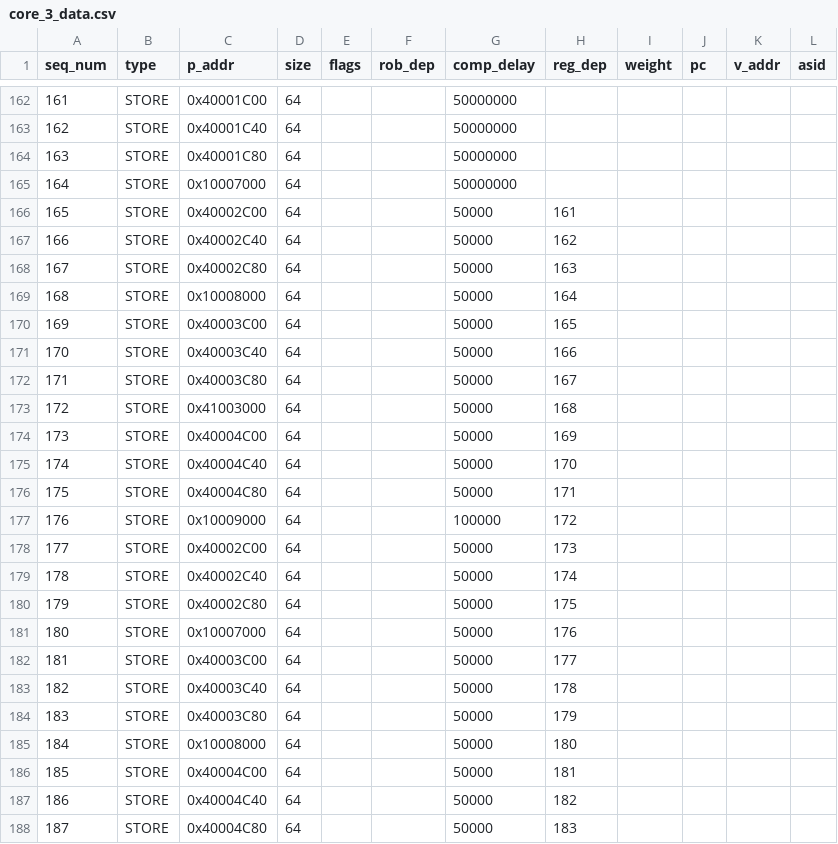
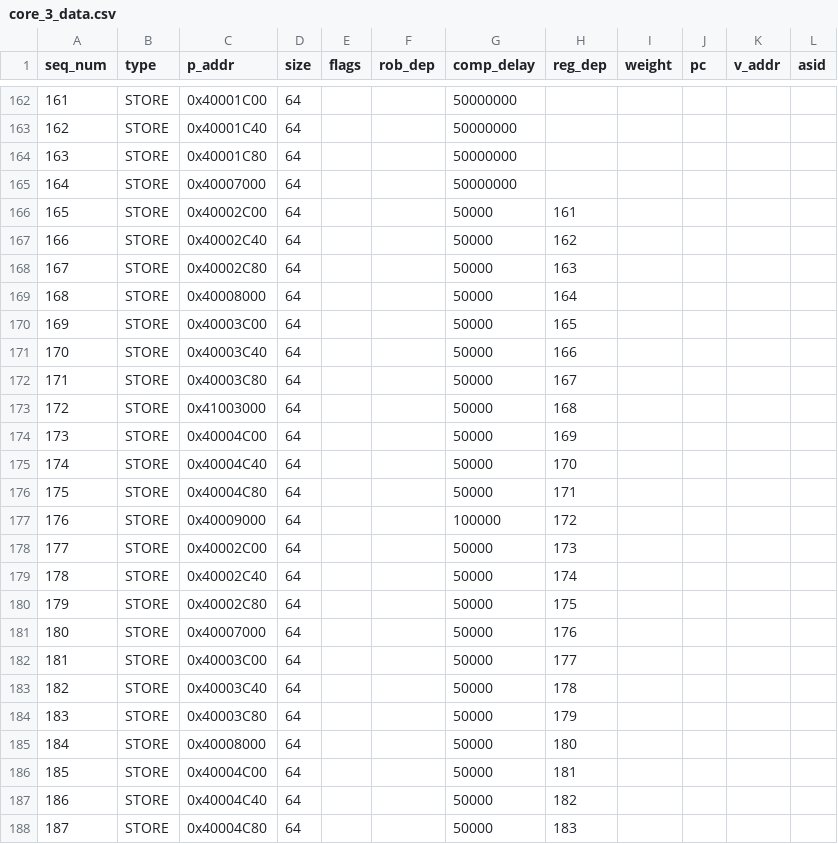
Before and after one commit to ryan-uwaterloo/chipyard_parrp, a CSV file: traces/csv/test_cases/releasebuf_test_diffsets/core_3_data.csv, drawn as a sheet; only a part is shown, gaps mark what is left out.

Commit message:
dunno how that got through

```diff
--- a/traces/csv/test_cases/releasebuf_test_diffsets/core_3_data.csv
+++ b/traces/csv/test_cases/releasebuf_test_diffsets/core_3_data.csv
@@ -164,3 +164,3 @@ seq_num,type,p_addr,size,flags,rob_dep,comp_delay,reg_dep,weight,pc,v_addr,asid
 163,STORE,0x40001C80,64,,,50000000,,,,,
-164,STORE,0x10007000,64,,,50000000,,,,,
+164,STORE,0x40007000,64,,,50000000,,,,,
 165,STORE,0x40002C00,64,,,50000,161,,,,
@@ -168,3 +168,3 @@ seq_num,type,p_addr,size,flags,rob_dep,comp_delay,reg_dep,weight,pc,v_addr,asid
 167,STORE,0x40002C80,64,,,50000,163,,,,
-168,STORE,0x10008000,64,,,50000,164,,,,
+168,STORE,0x40008000,64,,,50000,164,,,,
 169,STORE,0x40003C00,64,,,50000,165,,,,
@@ -176,3 +176,3 @@ seq_num,type,p_addr,size,flags,rob_dep,comp_delay,reg_dep,weight,pc,v_addr,asid
 175,STORE,0x40004C80,64,,,50000,171,,,,
-176,STORE,0x10009000,64,,,100000,172,,,,
+176,STORE,0x40009000,64,,,100000,172,,,,
 177,STORE,0x40002C00,64,,,50000,173,,,,
@@ -180,3 +180,3 @@ seq_num,type,p_addr,size,flags,rob_dep,comp_delay,reg_dep,weight,pc,v_addr,asid
 179,STORE,0x40002C80,64,,,50000,175,,,,
-180,STORE,0x10007000,64,,,50000,176,,,,
+180,STORE,0x40007000,64,,,50000,176,,,,
 181,STORE,0x40003C00,64,,,50000,177,,,,
@@ -184,3 +184,3 @@ seq_num,type,p_addr,size,flags,rob_dep,comp_delay,reg_dep,weight,pc,v_addr,asid
 183,STORE,0x40003C80,64,,,50000,179,,,,
-184,STORE,0x10008000,64,,,50000,180,,,,
+184,STORE,0x40008000,64,,,50000,180,,,,
 185,STORE,0x40004C00,64,,,50000,181,,,,
```
